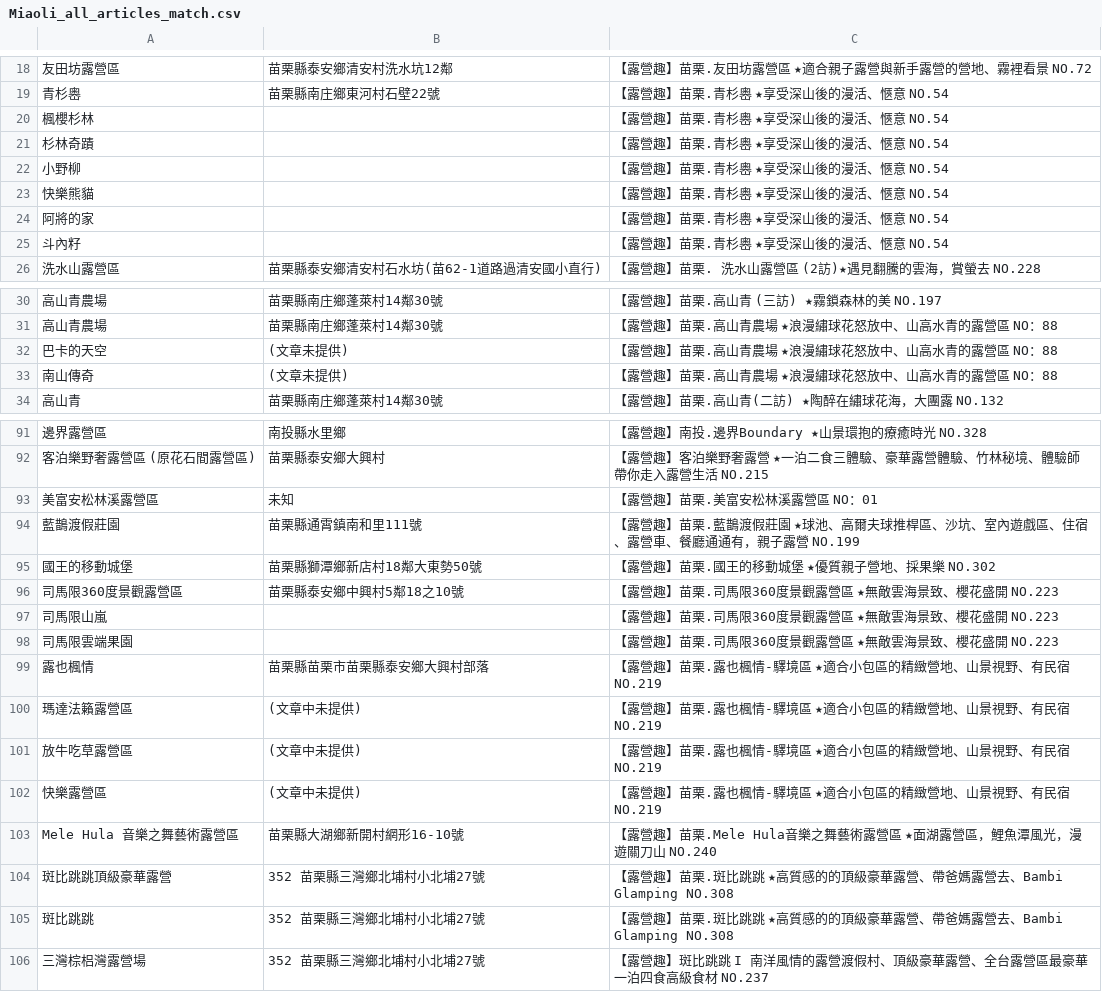
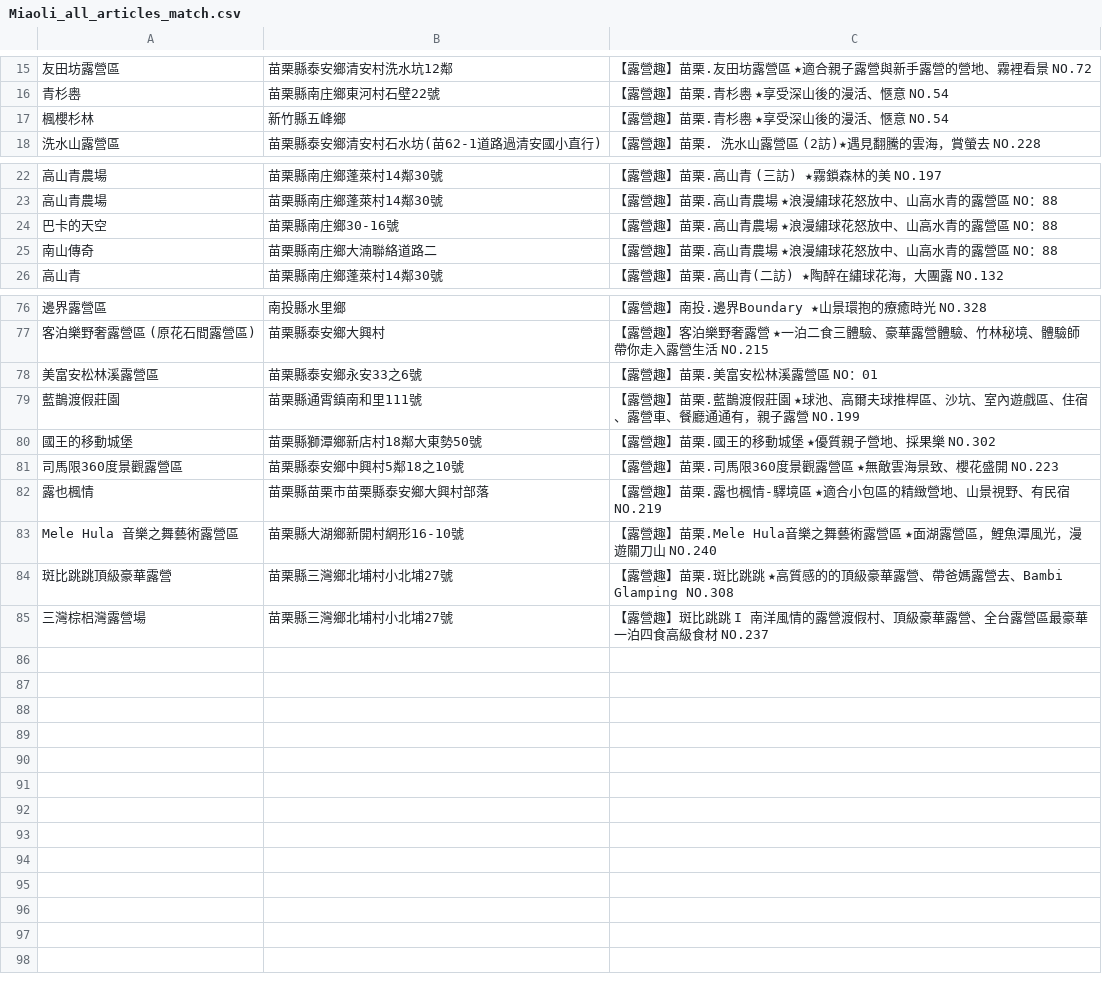
Before and after one commit to Sheng-Chien/TJR101_03_Project, a CSV file: Miaoli_all_articles_match.csv, drawn as a sheet; only a part is shown, gaps mark what is left out; the diff covers the shown part only.

```diff
--- a/Miaoli_all_articles_match.csv
+++ b/Miaoli_all_articles_match.csv
@@ -19,8 +16,3 @@
 青杉嶴,苗栗縣南庄鄉東河村石壁22號,【露營趣】苗栗.青杉嶴 ★享受深山後的漫活、愜意 NO.54
-楓櫻杉林,,【露營趣】苗栗.青杉嶴 ★享受深山後的漫活、愜意 NO.54
-杉林奇蹟,,【露營趣】苗栗.青杉嶴 ★享受深山後的漫活、愜意 NO.54
-小野柳,,【露營趣】苗栗.青杉嶴 ★享受深山後的漫活、愜意 NO.54
-快樂熊貓,,【露營趣】苗栗.青杉嶴 ★享受深山後的漫活、愜意 NO.54
-阿將的家,,【露營趣】苗栗.青杉嶴 ★享受深山後的漫活、愜意 NO.54
-斗內籽,,【露營趣】苗栗.青杉嶴 ★享受深山後的漫活、愜意 NO.54
+楓櫻杉林,新竹縣五峰鄉 ,【露營趣】苗栗.青杉嶴 ★享受深山後的漫活、愜意 NO.54
 洗水山露營區,苗栗縣泰安鄉清安村石水坊(苗62-1道路過清安國小直行),【露營趣】苗栗. 洗水山露營區 (2訪)★遇見翻騰的雲海，賞螢去 NO.228
@@ -31,4 +23,4 @@
 高山青農場,苗栗縣南庄鄉蓬萊村14鄰30號,【露營趣】苗栗.高山青農場 ★浪漫繡球花怒放中、山高水青的露營區 NO：88
-巴卡的天空,(文章未提供),【露營趣】苗栗.高山青農場 ★浪漫繡球花怒放中、山高水青的露營區 NO：88
-南山傳奇,(文章未提供),【露營趣】苗栗.高山青農場 ★浪漫繡球花怒放中、山高水青的露營區 NO：88
+巴卡的天空,苗栗縣南庄鄉30-16號,【露營趣】苗栗.高山青農場 ★浪漫繡球花怒放中、山高水青的露營區 NO：88
+南山傳奇,苗栗縣南庄鄉大湳聯絡道路二,【露營趣】苗栗.高山青農場 ★浪漫繡球花怒放中、山高水青的露營區 NO：88
 高山青,苗栗縣南庄鄉蓬萊村14鄰30號,【露營趣】苗栗.高山青(二訪) ★陶醉在繡球花海，大團露 NO.132
@@ -92,3 +77,3 @@
 客泊樂野奢露營區 (原花石間露營區),苗栗縣泰安鄉大興村,【露營趣】客泊樂野奢露營 ★一泊二食三體驗、豪華露營體驗、竹林秘境、體驗師帶你走入露營生活 NO.215
-美富安松林溪露營區,未知,【露營趣】苗栗.美富安松林溪露營區 NO：01
+美富安松林溪露營區,苗栗縣泰安鄉永安33之6號 ,【露營趣】苗栗.美富安松林溪露營區 NO：01
 藍鵲渡假莊園,苗栗縣通霄鎮南和里111號,【露營趣】苗栗.藍鵲渡假莊園 ★球池、高爾夫球推桿區、沙坑、室內遊戲區、住宿、露營車、餐廳通通有，親子露營 NO.199
@@ -96,11 +81,5 @@
 司馬限360度景觀露營區,苗栗縣泰安鄉中興村5鄰18之10號,【露營趣】苗栗.司馬限360度景觀露營區 ★無敵雲海景致、櫻花盛開 NO.223
-司馬限山嵐,,【露營趣】苗栗.司馬限360度景觀露營區 ★無敵雲海景致、櫻花盛開 NO.223
-司馬限雲端果園,,【露營趣】苗栗.司馬限360度景觀露營區 ★無敵雲海景致、櫻花盛開 NO.223
 露也楓情,苗栗縣苗栗市苗栗縣泰安鄉大興村部落,【露營趣】苗栗.露也楓情-驛境區 ★適合小包區的精緻營地、山景視野、有民宿 NO.219
-瑪達法籟露營區,(文章中未提供),【露營趣】苗栗.露也楓情-驛境區 ★適合小包區的精緻營地、山景視野、有民宿 NO.219
-放牛吃草露營區,(文章中未提供),【露營趣】苗栗.露也楓情-驛境區 ★適合小包區的精緻營地、山景視野、有民宿 NO.219
-快樂露營區,(文章中未提供),【露營趣】苗栗.露也楓情-驛境區 ★適合小包區的精緻營地、山景視野、有民宿 NO.219
 Mele Hula 音樂之舞藝術露營區,苗栗縣大湖鄉新開村網形16-10號,【露營趣】苗栗.Mele Hula音樂之舞藝術露營區 ★面湖露營區，鯉魚潭風光，漫遊關刀山 NO.240
-斑比跳跳頂級豪華露營,352 苗栗縣三灣鄉北埔村小北埔27號,【露營趣】苗栗.斑比跳跳 ★高質感的的頂級豪華露營、帶爸媽露營去、Bambi Glamping  NO.308
-斑比跳跳,352 苗栗縣三灣鄉北埔村小北埔27號,【露營趣】苗栗.斑比跳跳 ★高質感的的頂級豪華露營、帶爸媽露營去、Bambi Glamping  NO.308
-三灣棕梠灣露營場,352 苗栗縣三灣鄉北埔村小北埔27號,【露營趣】斑比跳跳 I 南洋風情的露營渡假村、頂級豪華露營、全台露營區最豪華一泊四食高級食材 NO.237
+斑比跳跳頂級豪華露營,苗栗縣三灣鄉北埔村小北埔27號,【露營趣】苗栗.斑比跳跳 ★高質感的的頂級豪華露營、帶爸媽露營去、Bambi Glamping  NO.308
+三灣棕梠灣露營場,苗栗縣三灣鄉北埔村小北埔27號,【露營趣】斑比跳跳 I 南洋風情的露營渡假村、頂級豪華露營、全台露營區最豪華一泊四食高級食材 NO.237
```
Also changed, not shown: 10 removed rows and 14 edited cells elsewhere in this file, Hsinchu_all_articles_match.csv, Nantou_all_articles_match.csv.
